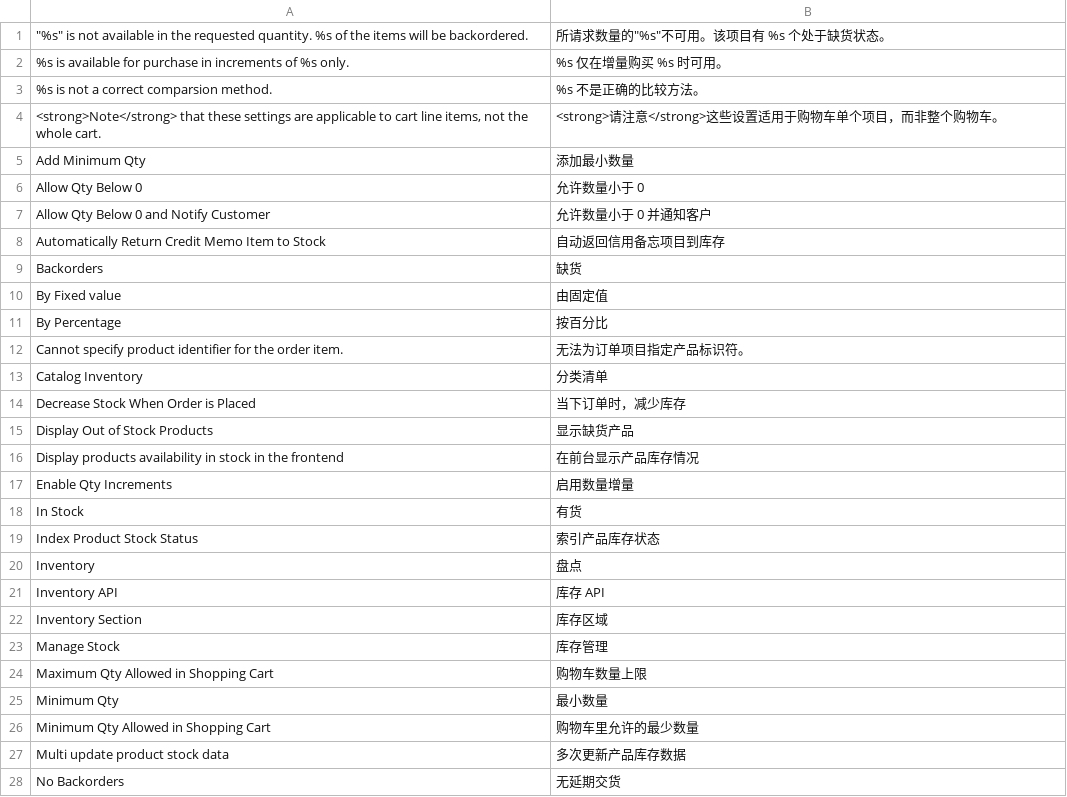
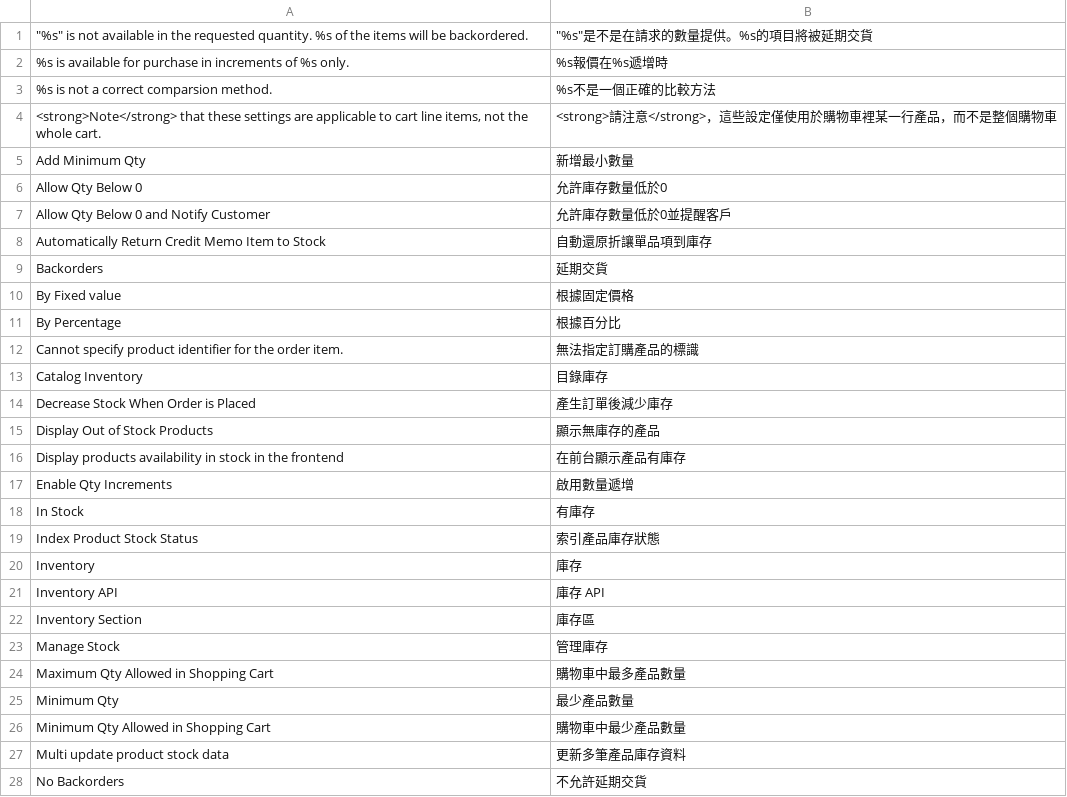
Before and after one commit to ausger/myporto, a CSV file: app/locale/zh_CN/Mage_CatalogInventory.csv, drawn as a sheet; only a part is shown; the diff covers the shown part only.

```diff
--- a/app/locale/zh_CN/Mage_CatalogInventory.csv
+++ b/app/locale/zh_CN/Mage_CatalogInventory.csv
@@ -1,28 +1,28 @@
-"""%s"" is not available in the requested quantity. %s of the items will be backordered.","所请求数量的""%s""不可用。该项目有 %s 个处于缺货状态。"
-"%s is available for purchase in increments of %s only.","%s 仅在增量购买 %s 时可用。"
-"%s is not a correct comparsion method.","%s 不是正确的比较方法。"
-"<strong>Note</strong> that these settings are applicable to cart line items, not the whole cart.","<strong>请注意</strong>这些设置适用于购物车单个项目，而非整个购物车。"
-"Add Minimum Qty","添加最小数量"
-"Allow Qty Below 0","允许数量小于 0"
-"Allow Qty Below 0 and Notify Customer","允许数量小于 0 并通知客户"
-"Automatically Return Credit Memo Item to Stock","自动返回信用备忘项目到库存"
-"Backorders","缺货"
-"By Fixed value","由固定值"
-"By Percentage","按百分比"
-"Cannot specify product identifier for the order item.","无法为订单项目指定产品标识符。"
-"Catalog Inventory","分类清单"
-"Decrease Stock When Order is Placed","当下订单时，减少库存"
-"Display Out of Stock Products","显示缺货产品"
-"Display products availability in stock in the frontend","在前台显示产品库存情况"
-"Enable Qty Increments","启用数量增量"
-"In Stock","有货"
-"Index Product Stock Status","索引产品库存状态"
-"Inventory","盘点"
-"Inventory API","库存 API"
-"Inventory Section","库存区域"
-"Manage Stock","库存管理"
-"Maximum Qty Allowed in Shopping Cart","购物车数量上限"
-"Minimum Qty","最小数量"
-"Minimum Qty Allowed in Shopping Cart","购物车里允许的最少数量"
-"Multi update product stock data","多次更新产品库存数据"
-"No Backorders","无延期交货"
+"""%s"" is not available in the requested quantity. %s of the items will be backordered.","""%s""是不是在請求的數量提供。%s的項目將被延期交貨"
+"%s is available for purchase in increments of %s only.","%s報價在%s遞增時"
+"%s is not a correct comparsion method.","%s不是一個正確的比較方法"
+"<strong>Note</strong> that these settings are applicable to cart line items, not the whole cart.","<strong>請注意</strong>，這些設定僅使用於購物車裡某一行產品，而不是整個購物車"
+"Add Minimum Qty","新增最小數量"
+"Allow Qty Below 0","允許庫存數量低於0"
+"Allow Qty Below 0 and Notify Customer","允許庫存數量低於0並提醒客戶"
+"Automatically Return Credit Memo Item to Stock","自動還原折讓單品項到庫存"
+"Backorders","延期交貨"
+"By Fixed value","根據固定價格"
+"By Percentage","根據百分比"
+"Cannot specify product identifier for the order item.","無法指定訂購產品的標識"
+"Catalog Inventory","目錄庫存"
+"Decrease Stock When Order is Placed","產生訂單後減少庫存"
+"Display Out of Stock Products","顯示無庫存的產品"
+"Display products availability in stock in the frontend","在前台顯示產品有庫存"
+"Enable Qty Increments","啟用數量遞增"
+"In Stock","有庫存"
+"Index Product Stock Status","索引產品庫存狀態"
+"Inventory","庫存"
+"Inventory API","庫存 API"
+"Inventory Section","庫存區"
+"Manage Stock","管理庫存"
+"Maximum Qty Allowed in Shopping Cart","購物車中最多產品數量"
+"Minimum Qty","最少產品數量"
+"Minimum Qty Allowed in Shopping Cart","購物車中最少產品數量"
+"Multi update product stock data","更新多筆產品庫存資料"
+"No Backorders","不允許延期交貨"
```
Also changed, not shown: 2 added rows, 3 removed rows and 30 edited cells elsewhere in this file, app/locale/zh_TW/Mage_CatalogInventory.csv, 3 other files.
